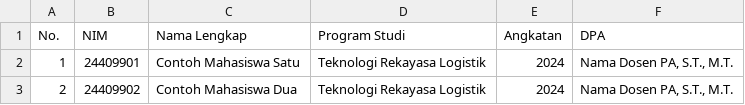
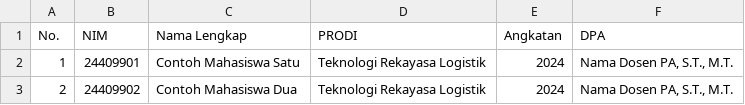
Before and after one commit to magangsipt-oss/Dashboard-Disiplin, a CSV file: frontend/public/contoh-pembagian-dosen-pa.csv, drawn as a sheet.

```diff
--- a/frontend/public/contoh-pembagian-dosen-pa.csv
+++ b/frontend/public/contoh-pembagian-dosen-pa.csv
@@ -1,2 +1,2 @@
-No.,NIM,Nama Lengkap,Program Studi,Angkatan,DPA
+No.,NIM,Nama Lengkap,PRODI,Angkatan,DPA
 1,24409901,Contoh Mahasiswa Satu,Teknologi Rekayasa Logistik,2024,"Nama Dosen PA, S.T., M.T."
```
Also changed, not shown: 35 other files.
